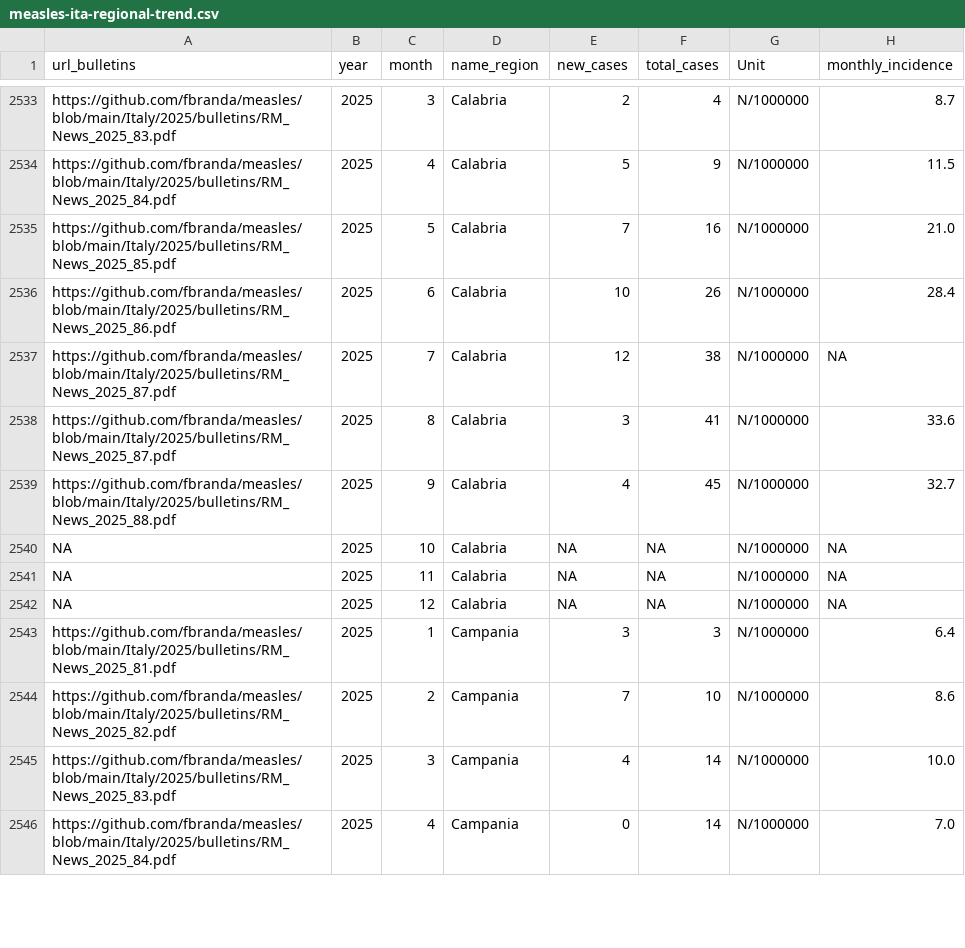
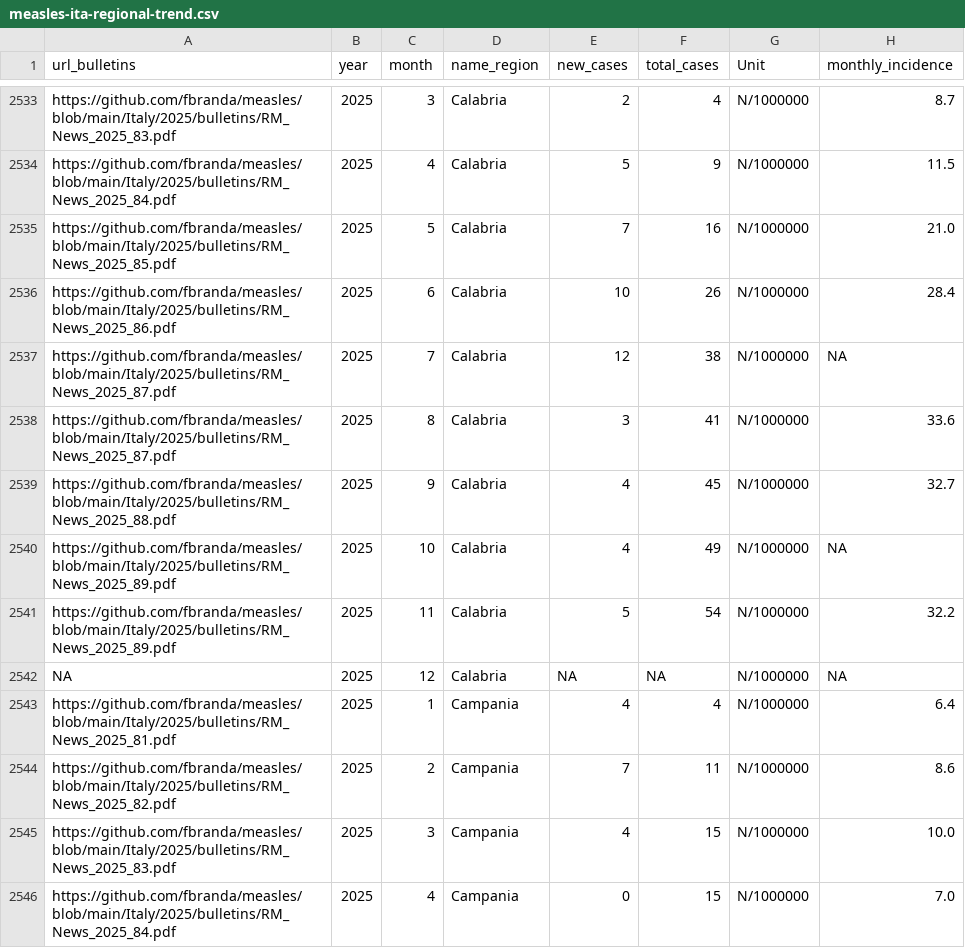
Before and after one commit to fbranda/measles, a CSV file: Italy/sole24ore/measles-ita-regional-trend.csv, drawn as a sheet; only a part is shown, gaps mark what is left out; the diff covers the shown part only; the diff names each change by its address in the sheet, - before the commit and + after, or states it on an @@ line.

```diff
--- a/Italy/sole24ore/measles-ita-regional-trend.csv
+++ b/Italy/sole24ore/measles-ita-regional-trend.csv
-A2540:A2541 (url_bulletins): NA
+A2540:A2541 (url_bulletins): https://github.com/fbranda/measles/blob/main/Italy/2025/bulletins/RM_News_2025_89.pdf
-E2540 (new_cases): NA
+E2540 (new_cases): 4
-F2540 (total_cases): NA
+F2540 (total_cases): 49
-E2541 (new_cases): NA
+E2541 (new_cases): 5
-F2541 (total_cases): NA
+F2541 (total_cases): 54
-H2541 (monthly_incidence): NA
+H2541 (monthly_incidence): 32.2
-E2543 (new_cases): 3
+E2543 (new_cases): 4
-F2543 (total_cases): 3
+F2543 (total_cases): 4
-F2544 (total_cases): 10
+F2544 (total_cases): 11
-F2545:F2546 (total_cases): 14
+F2545:F2546 (total_cases): 15
```
Also changed, not shown: 147 edited cells elsewhere in this file, Italy/sole24ore/measles-ita-age.csv, Italy/sole24ore/measles-ita-clinical-trend.csv, 3 other files.
